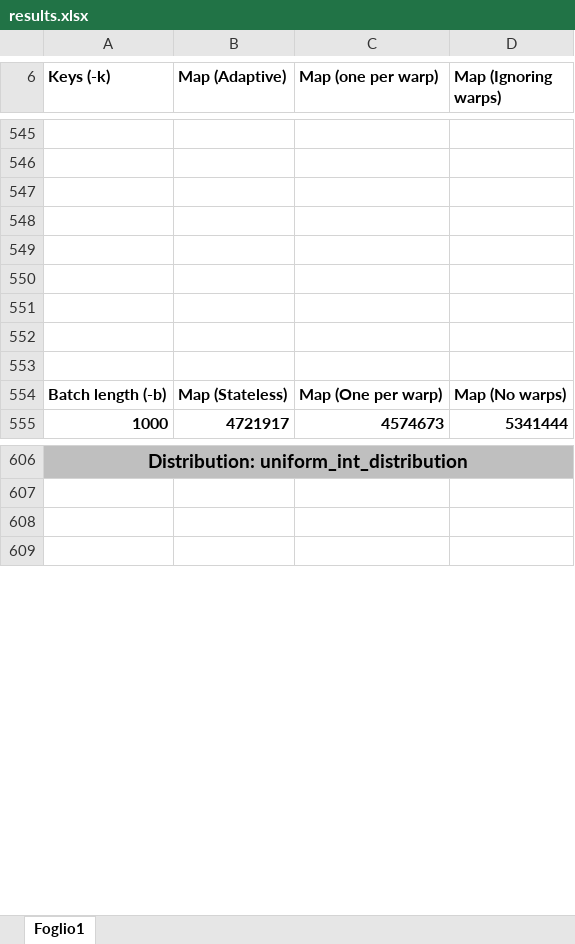
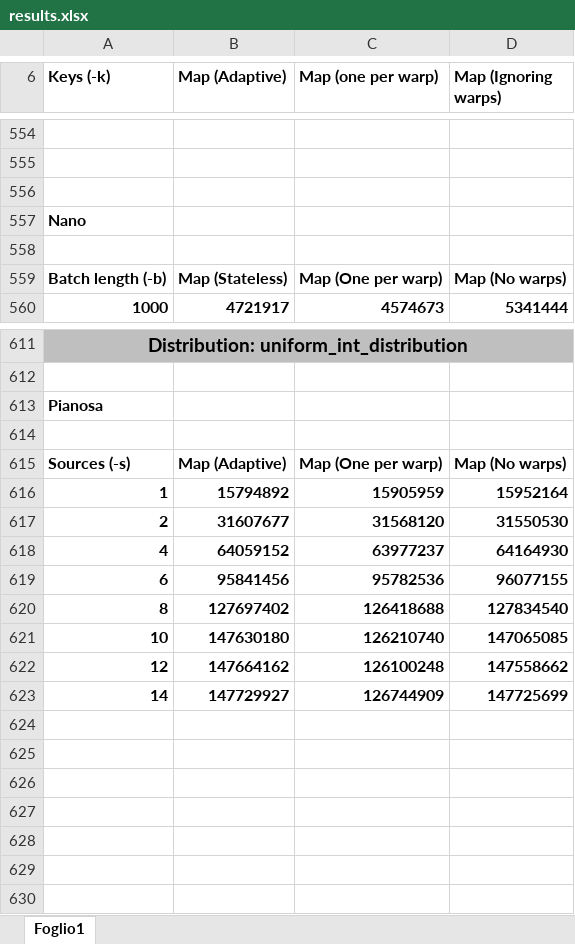
Before and after one commit to cosimoagati/WindFlow, an Excel workbook: src/GPU_Tests/new_tests/results/results.xlsx, sheet Foglio1, drawn as a sheet; only a part is shown, gaps mark what is left out; values as stored, in another font and other column widths than the file's, no borders; charts and pictures not drawn; removed rows and columns are numbered as before the commit, all else as after; the diff covers the shown part only; the diff names each change by its address in the sheet, - before the commit and + after, or states it on an @@ line.

```diff
--- a/src/GPU_Tests/new_tests/results/results.xlsx (sheet Foglio1)
+++ b/src/GPU_Tests/new_tests/results/results.xlsx (sheet Foglio1)
-A557 (Keys (-k)): (empty)
+A557 (Keys (-k)): Nano
-row 549: (empty)
-row 550: (empty)
-row 551: (empty)
-row 552: (empty)
+row 613: Pianosa
+row 614: (empty)
+row 615: Sources (-s) | Map (Adaptive) | Map (One per warp) | Map (No warps)
+row 616: 1 | 15794892 | 15905959 | 15952164
+row 617: 2 | 31607677 | 31568120 | 31550530
+row 618: 4 | 64059152 | 63977237 | 64164930
+row 619: 6 | 95841456 | 95782536 | 96077155
+row 620: 8 | 127697402 | 126418688 | 127834540
+row 621: 10 | 147630180 | 126210740 | 147065085
+row 622: 12 | 147664162 | 126100248 | 147558662
+row 623: 14 | 147729927 | 126744909 | 147725699
+row 624: (empty)
+row 625: (empty)
+row 626: (empty)
+row 627: (empty)
+row 628: (empty)
```
Also changed, not shown: 11 added rows, 2 removed rows and 26 edited cells elsewhere in this sheet, charts or pictures, 1 other file.
